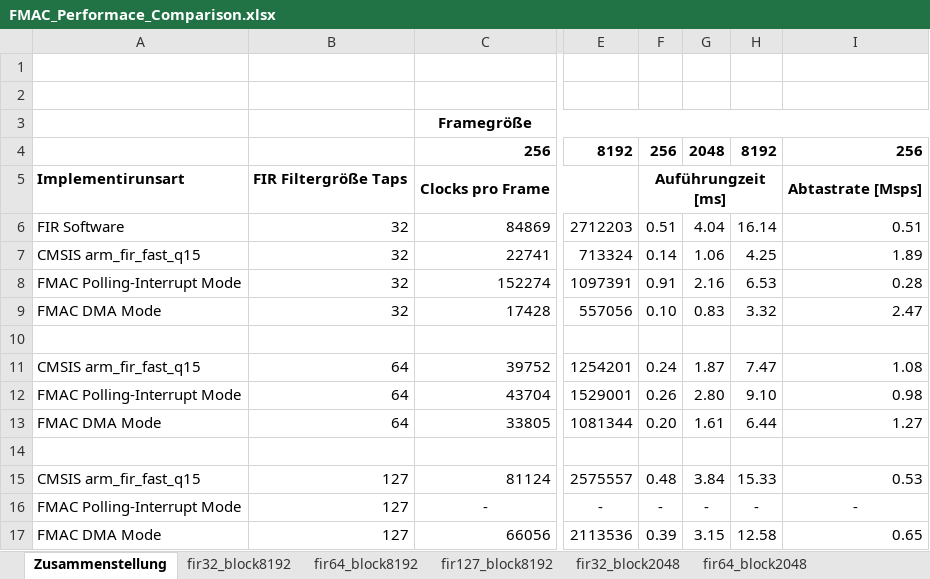
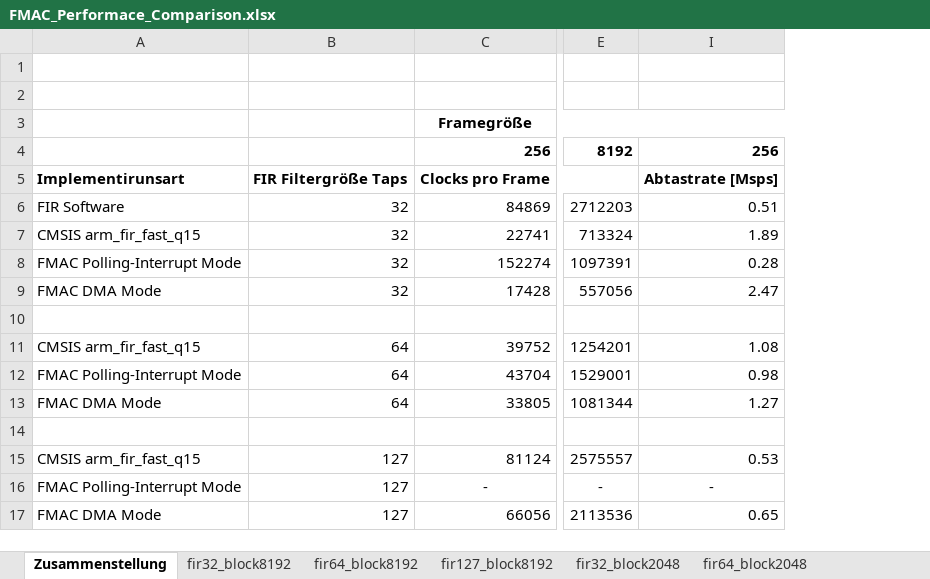
Before and after one commit to evgenmlnk/STM32G4, an Excel workbook: FMAC/FMAC_Performace_Comparison.xlsx, sheet Zusammenstellung, drawn as a sheet; only a part is shown, gaps mark what is left out; values as stored, in another font and other column widths than the file's, no borders; charts and pictures and conditional formats not drawn; the diff names each change by its address in the sheet, - before the commit and + after, or states it on an @@ line.

Commit message:
FMAC update

```diff
--- a/FMAC/FMAC_Performace_Comparison.xlsx (sheet Zusammenstellung)
+++ b/FMAC/FMAC_Performace_Comparison.xlsx (sheet Zusammenstellung)
@@ column F hidden, rows 4-17: 256 | Auführungzeit [ms] | 0.51 | 0.14 | 0.91 | 0.10 |  | 0.24 | 0.26 | 0.20 |  | 0.48 | - | 0.39 @@
@@ column G hidden, rows 4-17: 2048 |  | 4.04 | 1.06 | 2.16 | 0.83 |  | 1.87 | 2.80 | 1.61 |  | 3.84 | - | 3.15 @@
@@ column H hidden, rows 4-17: 8192 |  | 16.14 | 4.25 | 6.53 | 3.32 |  | 7.47 | 9.10 | 6.44 |  | 15.33 | - | 12.58 @@
```
Also changed, not shown: 3 other files.
